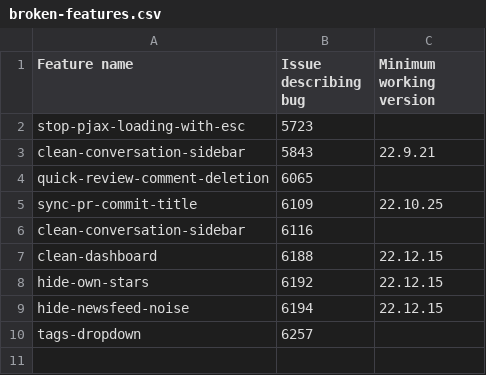
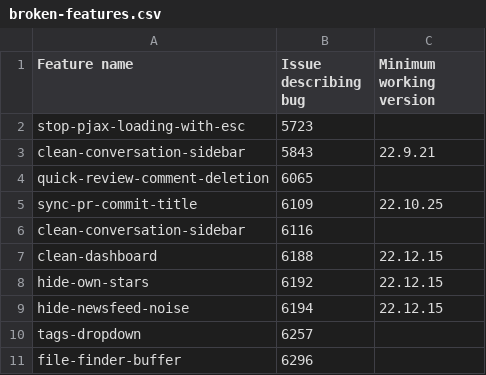
Before and after one commit to refined-github/yolo, a CSV file: broken-features.csv, drawn as a sheet; the diff names each change by its address in the sheet, - before the commit and + after, or states it on an @@ line.

Commit message:
Disable `file-finder-buffer` via hotfix
https://github.com/refined-github/refined-github/pull/6296

```diff
--- a/broken-features.csv
+++ b/broken-features.csv
+row 11: file-finder-buffer | 6296
```
